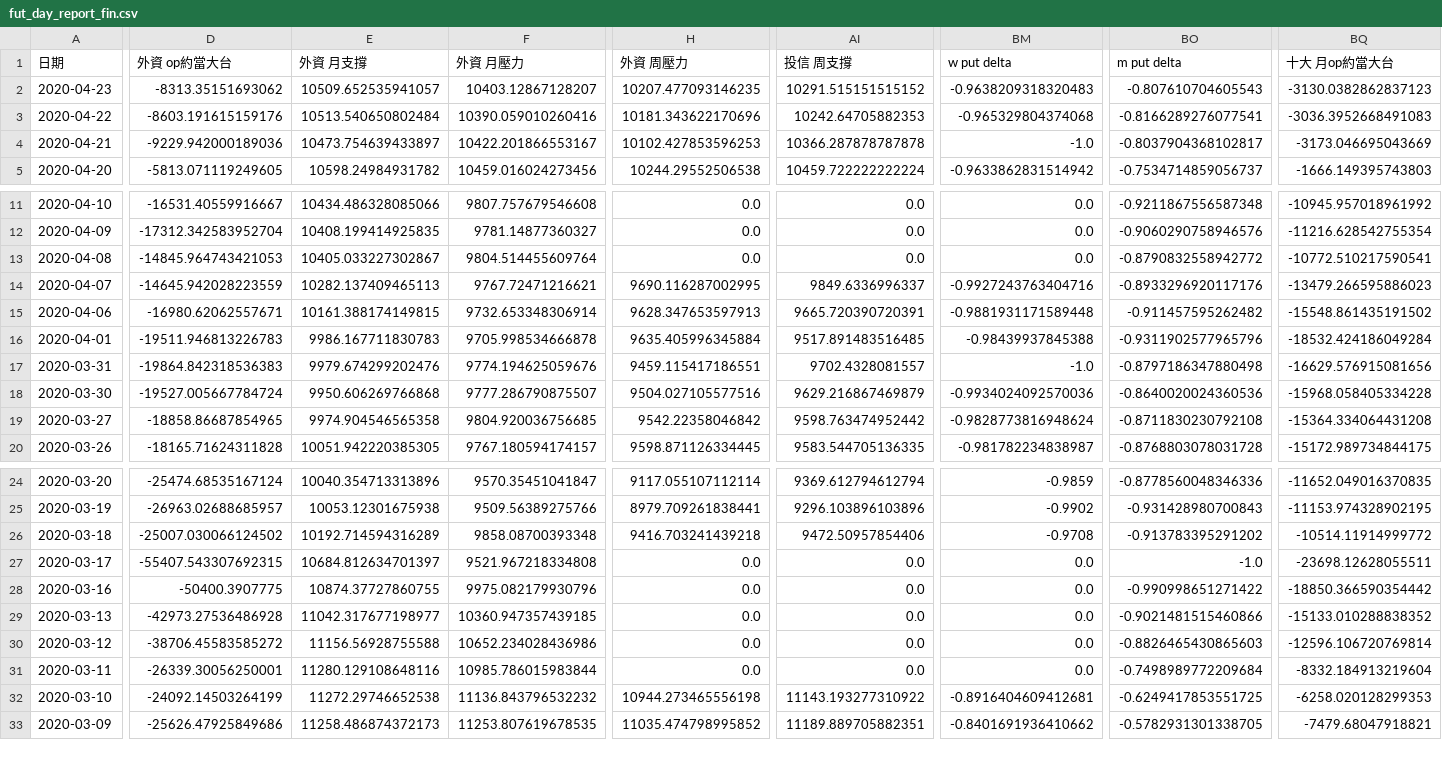
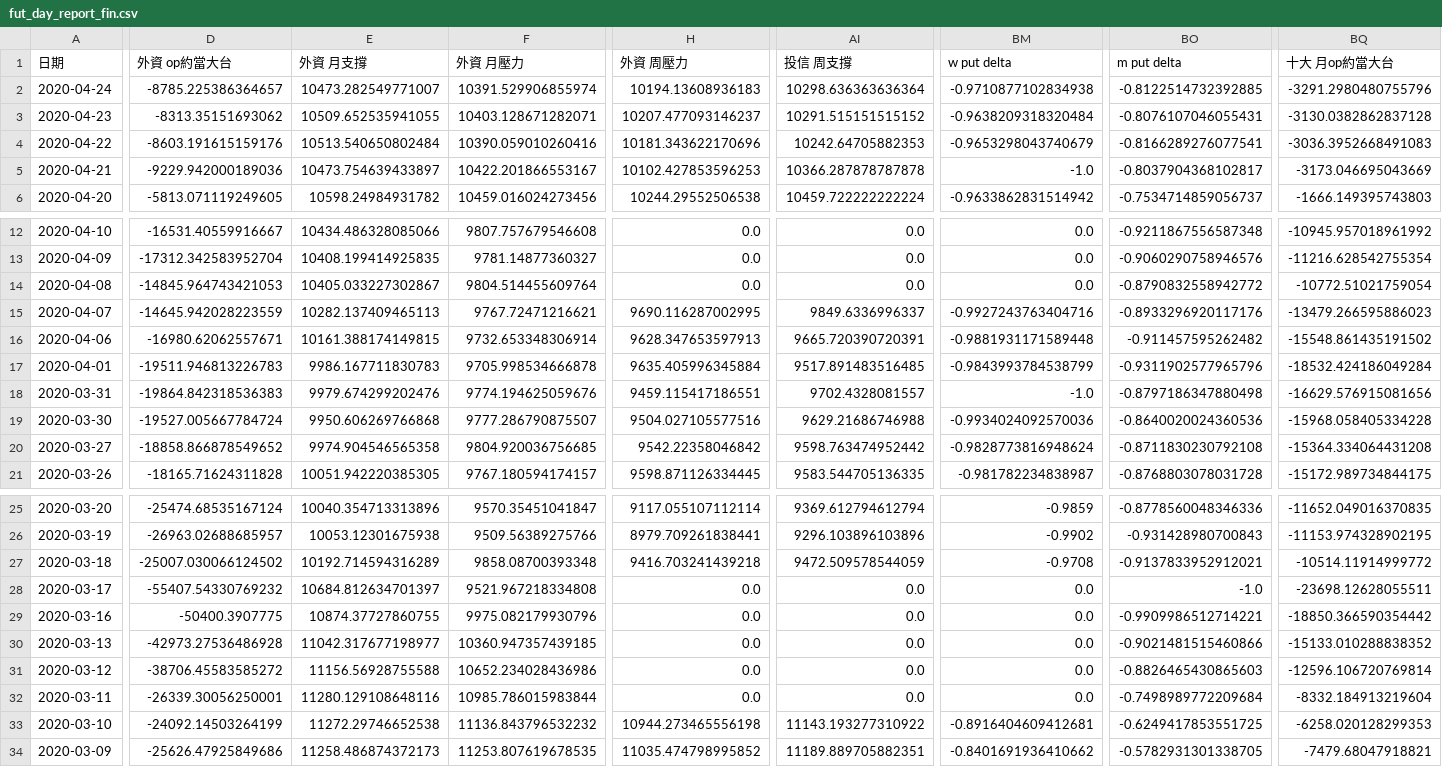
Before and after one commit to chuckai1224/out, a CSV file: fut_day_report_fin.csv, drawn as a sheet; only a part is shown, gaps mark what is left out; addresses are those after the commit; rows hold the shown columns only; the diff covers the shown part only; the diff names each change by its address in the sheet, - before the commit and + after, or states it on an @@ line.

```diff
--- a/fut_day_report_fin.csv
+++ b/fut_day_report_fin.csv
+row 2: 2020-04-24 | -8785.225386364657 | 10473.282549771007 | 10391.529906855974 | 10194.13608936183 | 10298.636363636364 | -0.9710877102834938 | -0.8122514732392885 | -3291.2980480755796
-E3 (外資 月支撐): 10509.652535941057
+E3 (外資 月支撐): 10509.652535941055
-F3 (外資 月壓力): 10403.12867128207
+F3 (外資 月壓力): 10403.128671282071
-H3 (外資 周壓力): 10207.477093146235
+H3 (外資 周壓力): 10207.477093146237
-BM3 (w put delta): -0.9638209318320483
+BM3 (w put delta): -0.9638209318320484
-BO3 (m put delta): -0.807610704605543
+BO3 (m put delta): -0.8076107046055431
-BQ3 (十大 月op約當大台): -3130.0382862837123
+BQ3 (十大 月op約當大台): -3130.0382862837128
-BM4 (w put delta): -0.965329804374068
+BM4 (w put delta): -0.9653298043740679
-BQ14 (十大 月op約當大台): -10772.510217590541
+BQ14 (十大 月op約當大台): -10772.51021759054
-BM17 (w put delta): -0.98439937845388
+BM17 (w put delta): -0.9843993784538799
-AI19 (投信 周支撐): 9629.216867469879
+AI19 (投信 周支撐): 9629.21686746988
-D20 (外資 op約當大台): -18858.86687854965
+D20 (外資 op約當大台): -18858.866878549652
-AI27 (投信 周支撐): 9472.50957854406
+AI27 (投信 周支撐): 9472.509578544059
-BO27 (m put delta): -0.913783395291202
+BO27 (m put delta): -0.9137833952912021
-D28 (外資 op約當大台): -55407.543307692315
+D28 (外資 op約當大台): -55407.54330769232
-BO29 (m put delta): -0.990998651271422
+BO29 (m put delta): -0.9909986512714221
```
Also changed, not shown: 30 edited cells elsewhere in this file, mix_report_fin.csv, 2 other files.
